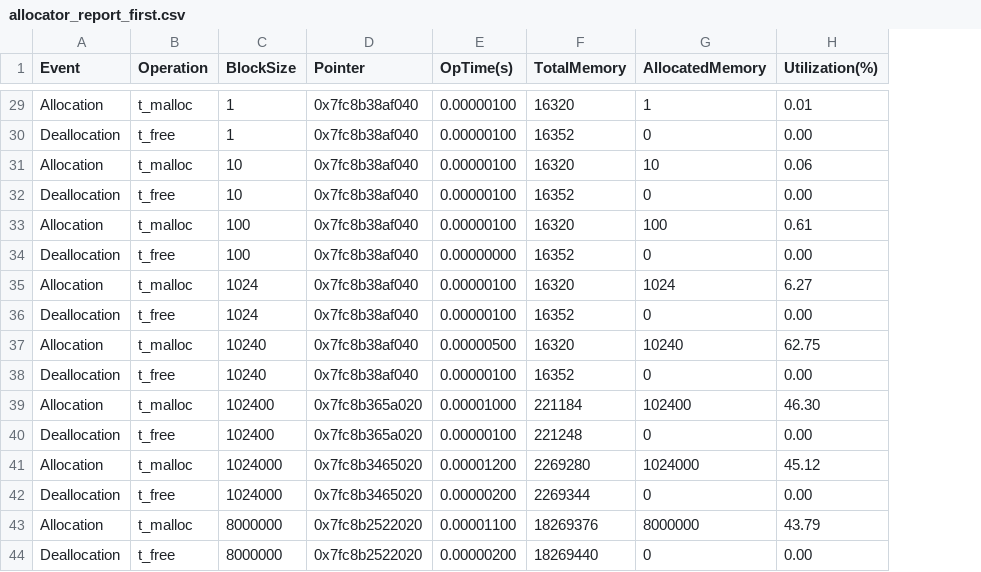
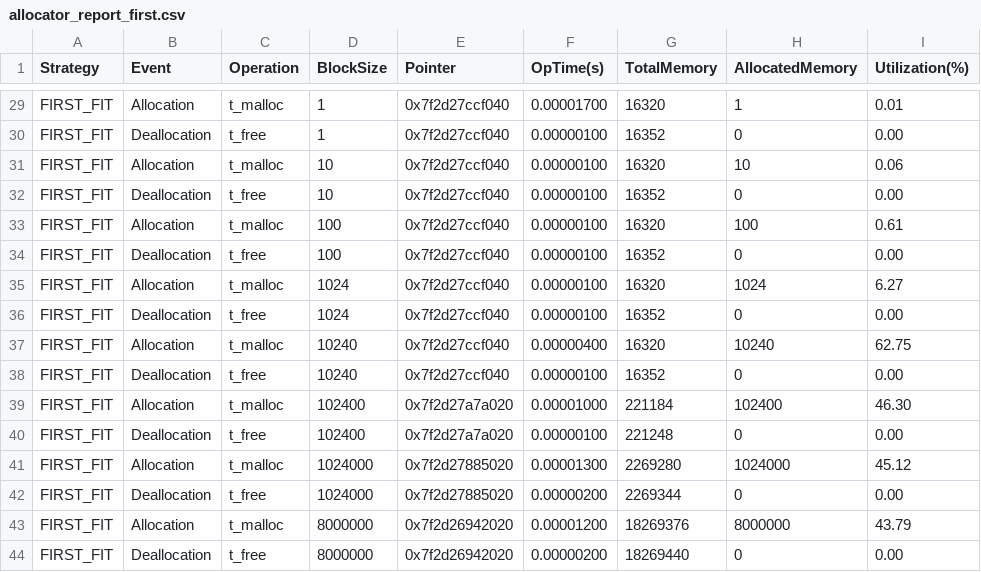
Before and after one commit to MouseTrap-codes/cs429H_Prog10, a CSV file: allocator_report_first.csv, drawn as a sheet; only a part is shown, gaps mark what is left out; addresses are those after the commit; the diff covers the shown part only; the diff names each change by its address in the sheet, - before the commit and + after, or states it on an @@ line.

```diff
--- a/allocator_report_first.csv
+++ b/allocator_report_first.csv
+column A (Strategy), rows 29-44: all FIRST_FIT
-E29:E38 (Pointer): 0x7fc8b38af040
+E29:E38 (Pointer): 0x7f2d27ccf040
-F29 (OpTime(s)): 0.00000100
+F29 (OpTime(s)): 0.00001700
-F34 (OpTime(s)): 0.00000000
+F34 (OpTime(s)): 0.00000100
-F37 (OpTime(s)): 0.00000500
+F37 (OpTime(s)): 0.00000400
-E39:E40 (Pointer): 0x7fc8b365a020
+E39:E40 (Pointer): 0x7f2d27a7a020
-E41:E42 (Pointer): 0x7fc8b3465020
+E41:E42 (Pointer): 0x7f2d27885020
-F41 (OpTime(s)): 0.00001200
+F41 (OpTime(s)): 0.00001300
-E43:E44 (Pointer): 0x7fc8b2522020
+E43:E44 (Pointer): 0x7f2d26942020
-F43 (OpTime(s)): 0.00001100
+F43 (OpTime(s)): 0.00001200
```
Also changed, not shown: 34 edited cells elsewhere in this file, allocator_report_best.csv, allocator_report_worst.csv, 2 other files.
